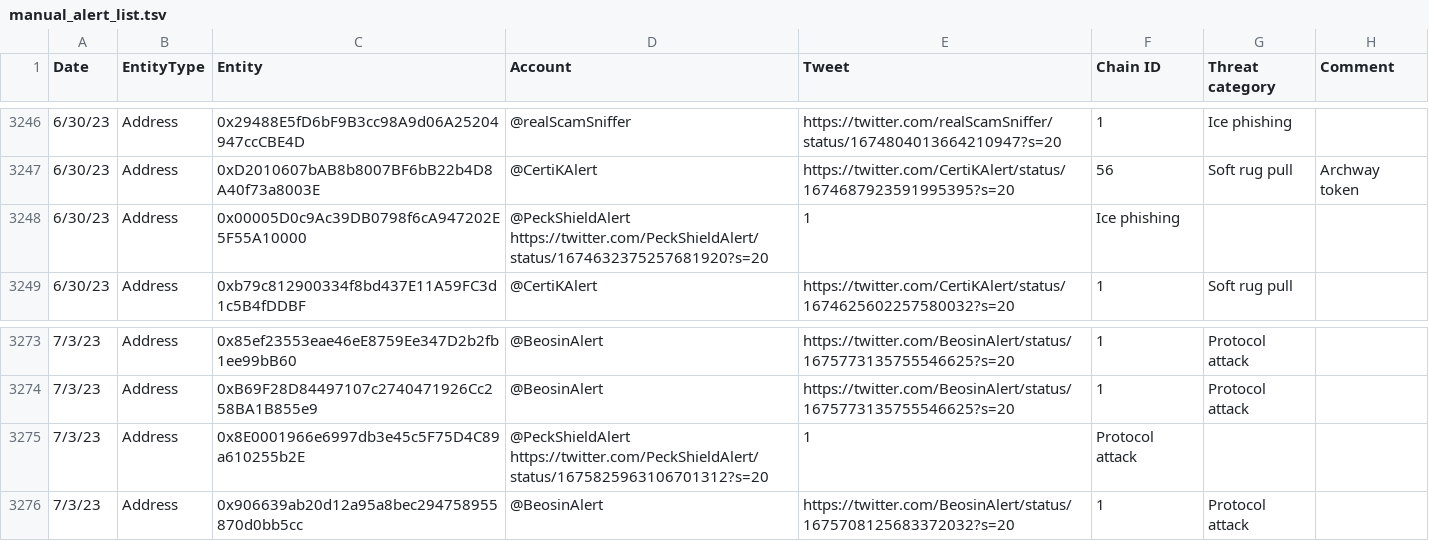
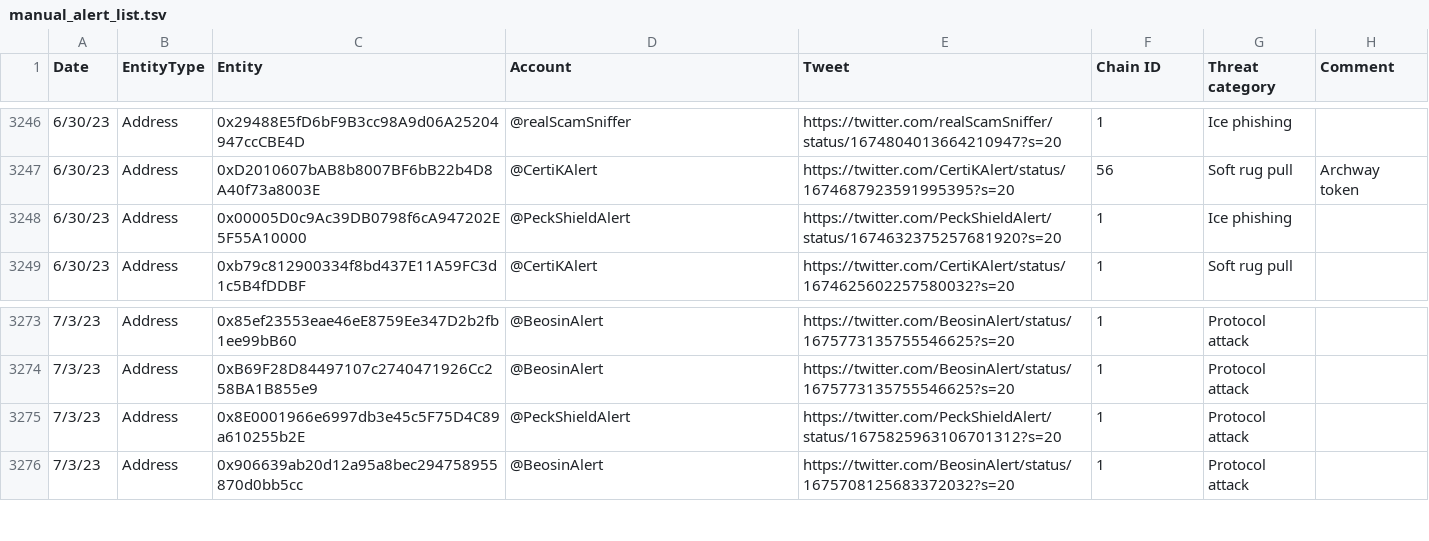
Before and after one commit to forta-network/starter-kits, a TSV file: scam-detector-py/manual_alert_list.tsv, drawn as a sheet; only a part is shown, gaps mark what is left out.

Commit message:
Update manual_alert_list.tsv

```diff
--- a/scam-detector-py/manual_alert_list.tsv
+++ b/scam-detector-py/manual_alert_list.tsv
@@ -3247,3 +3247,3 @@ Date	EntityType	Entity	Account	Tweet	Chain ID	Threat category	Comment
 6/30/23	Address	0xD2010607bAB8b8007BF6bB22b4D8A40f73a8003E	@CertiKAlert	https://twitter.com/CertiKAlert/status/1674687923591995395?s=20	56	Soft rug pull	Archway token
-6/30/23	Address	0x00005D0c9Ac39DB0798f6cA947202E5F55A10000	@PeckShieldAlert  https://twitter.com/PeckShieldAlert/status/1674632375257681920?s=20	1	Ice phishing		
+6/30/23	Address	0x00005D0c9Ac39DB0798f6cA947202E5F55A10000	@PeckShieldAlert	https://twitter.com/PeckShieldAlert/status/1674632375257681920?s=20	1	Ice phishing		
 6/30/23	Address	0xb79c812900334f8bd437E11A59FC3d1c5B4fDDBF	@CertiKAlert	https://twitter.com/CertiKAlert/status/1674625602257580032?s=20	1	Soft rug pull	
@@ -3274,3 +3274,3 @@ Date	EntityType	Entity	Account	Tweet	Chain ID	Threat category	Comment
 7/3/23	Address	0xB69F28D84497107c2740471926Cc258BA1B855e9	@BeosinAlert	https://twitter.com/BeosinAlert/status/1675773135755546625?s=20	1	Protocol attack	
-7/3/23	Address	0x8E0001966e6997db3e45c5F75D4C89a610255b2E	@PeckShieldAlert  https://twitter.com/PeckShieldAlert/status/1675825963106701312?s=20	1	Protocol attack		
+7/3/23	Address	0x8E0001966e6997db3e45c5F75D4C89a610255b2E	@PeckShieldAlert	https://twitter.com/PeckShieldAlert/status/1675825963106701312?s=20	1	Protocol attack		
 7/3/23	Address	0x906639ab20d12a95a8bec294758955870d0bb5cc	@BeosinAlert	https://twitter.com/BeosinAlert/status/1675708125683372032?s=20	1	Protocol attack	
```
